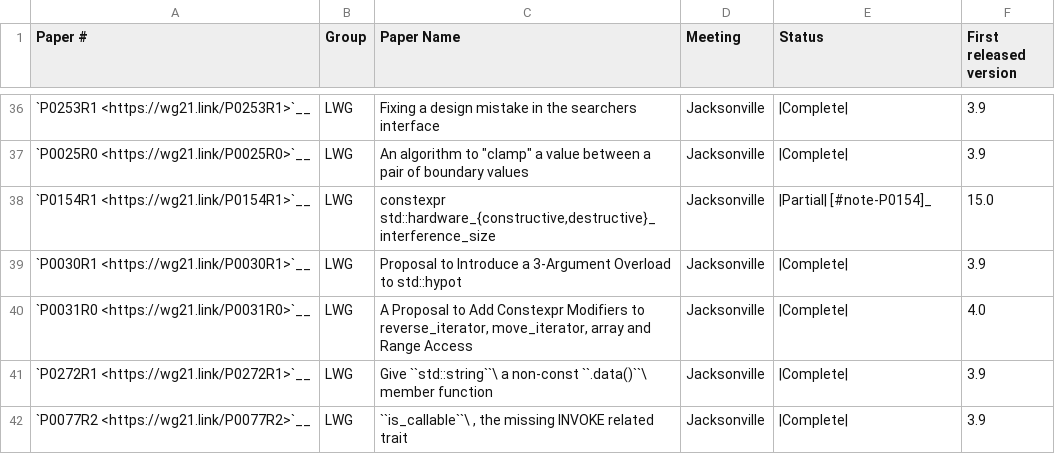
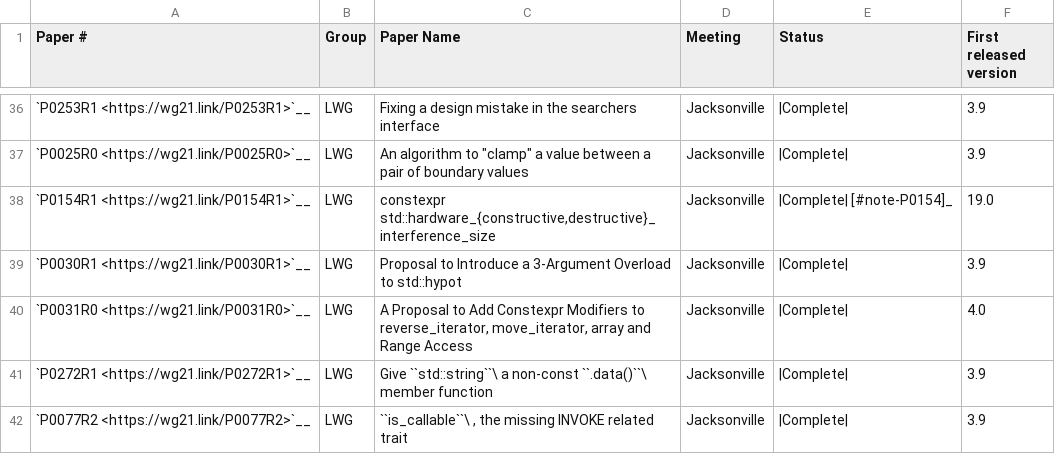
Before and after one commit to david-xl/llvm-project, a CSV file: libcxx/docs/Status/Cxx17Papers.csv, drawn as a sheet; only a part is shown, gaps mark what is left out.

```diff
--- a/libcxx/docs/Status/Cxx17Papers.csv
+++ b/libcxx/docs/Status/Cxx17Papers.csv
@@ -37,3 +37,3 @@
 "`P0025R0 <https://wg21.link/P0025R0>`__","LWG","An algorithm to ""clamp"" a value between a pair of boundary values","Jacksonville","|Complete|","3.9"
-"`P0154R1 <https://wg21.link/P0154R1>`__","LWG","constexpr std::hardware_{constructive,destructive}_interference_size","Jacksonville","|Partial| [#note-P0154]_","15.0"
+"`P0154R1 <https://wg21.link/P0154R1>`__","LWG","constexpr std::hardware_{constructive,destructive}_interference_size","Jacksonville","|Complete| [#note-P0154]_","19.0"
 "`P0030R1 <https://wg21.link/P0030R1>`__","LWG","Proposal to Introduce a 3-Argument Overload to std::hypot","Jacksonville","|Complete|","3.9"
```
Also changed, not shown: libcxx/docs/Status/Cxx23Papers.csv, libcxx/docs/Status/Cxx2cIssues.csv, 1 other file.
